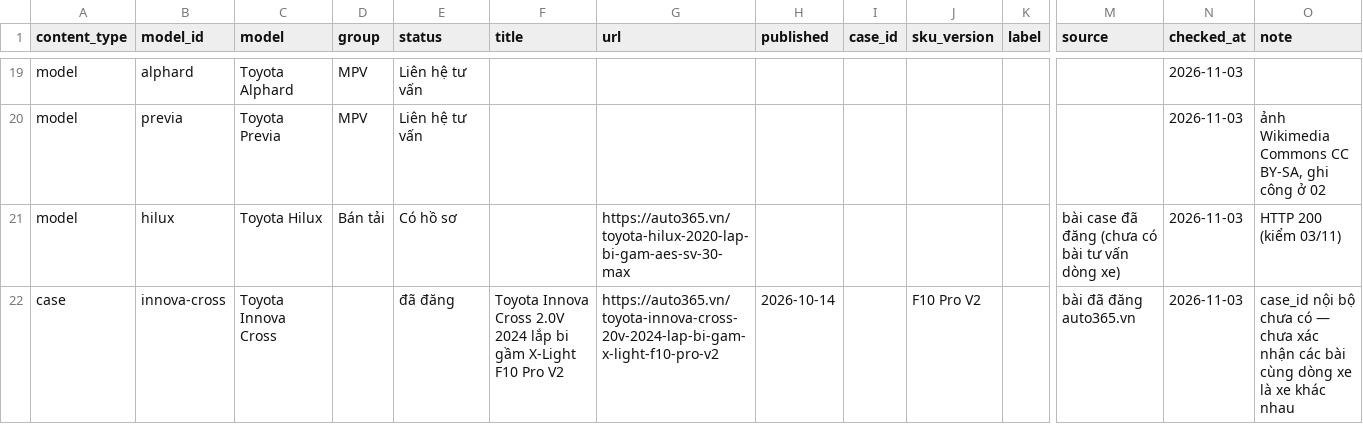
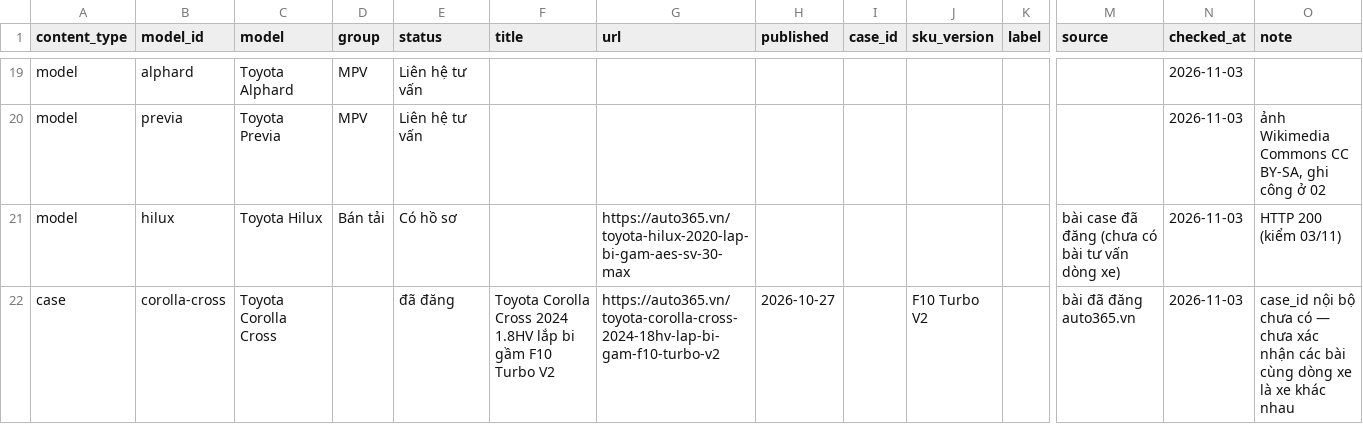
Before and after one commit to manhcuong365group/preview-365group, a CSV file: auto365/bi-gam/toyota/ho-so/04_Master_Data_Bi_gam_Toyota.csv, drawn as a sheet; only a part is shown, gaps mark what is left out; the shorter side is filled out with more unchanged rows; rows hold the shown columns only; the diff covers the shown part only; the diff names each change by its address in the sheet, - before the commit and + after, or states it on an @@ line.

```diff
--- a/auto365/bi-gam/toyota/ho-so/04_Master_Data_Bi_gam_Toyota.csv
+++ b/auto365/bi-gam/toyota/ho-so/04_Master_Data_Bi_gam_Toyota.csv
+row 22: case | corolla-cross | Toyota Corolla Cross |  | đã đăng | Toyota Corolla Cross 2024 1.8HV lắp bi gầm F10 Turbo V2 | https://auto365.vn/toyota-corolla-cross-2024-18hv-lap-bi-gam-f10-turbo-v2 | 2026-10-27 |  | F10 Turbo V2 |  | bài đã đăng auto365.vn | 2026-11-03 | case_id nội bộ chưa có — chưa xác nhận các bài cùng dòng xe là xe khác nhau
```
Also changed, not shown: 3 added rows and 4 edited cells elsewhere in this file, auto365/bi-gam/kia/ho-so/04_Master_Data_Bi_gam_Kia.csv, docs/bi-gam-kia/04_Master_Data_Bi_gam_Kia.csv, 31 other files.
